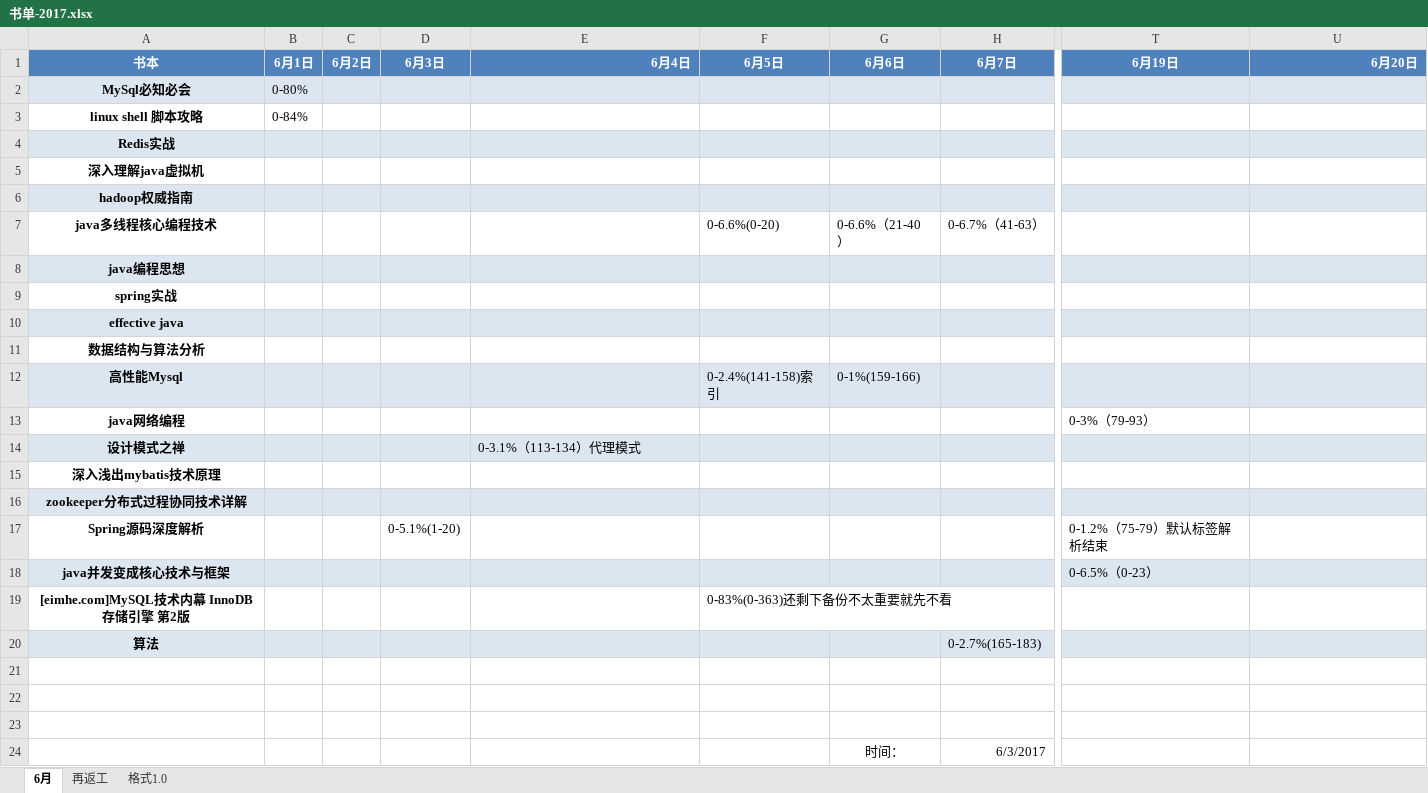
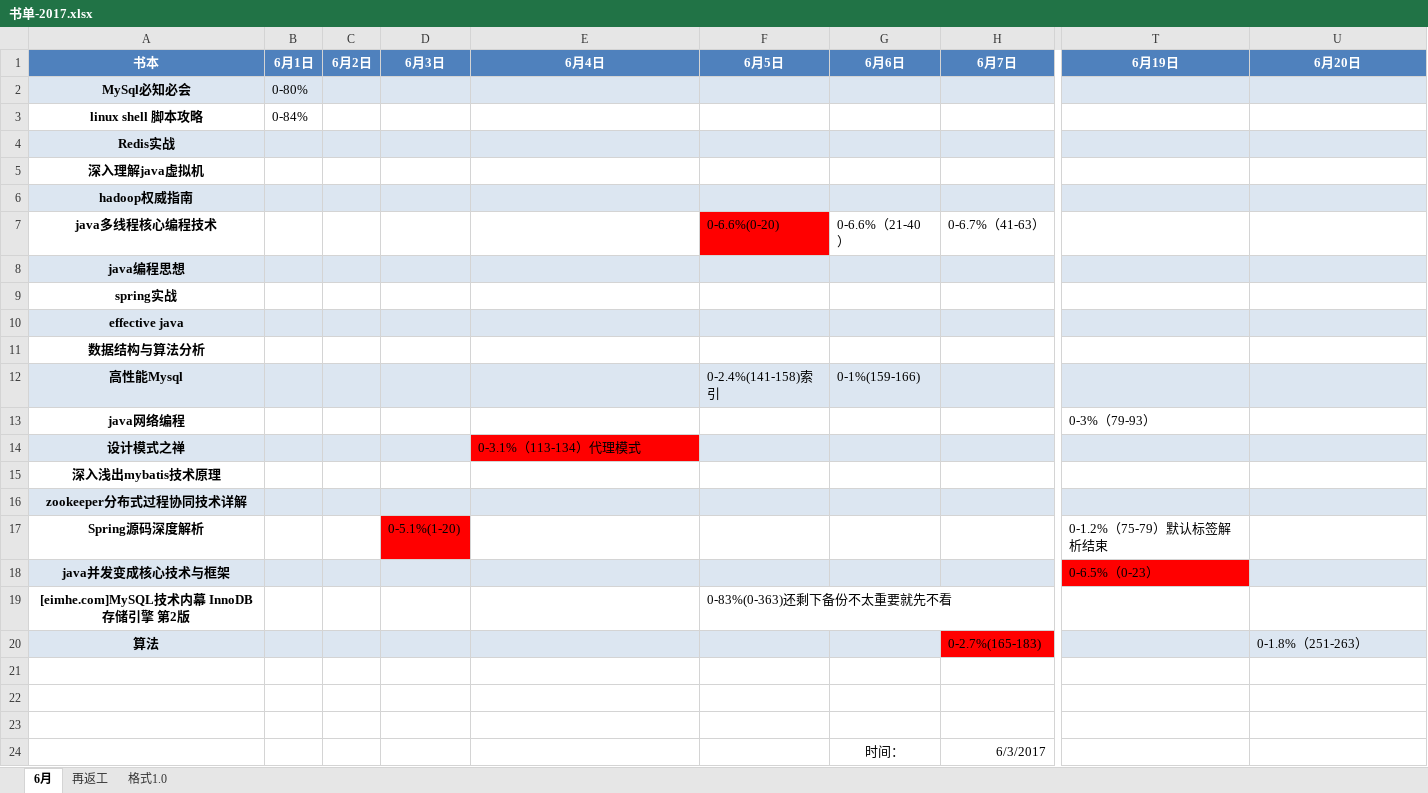
Before and after one commit to jianglong161/-, an Excel workbook: 书单-2017.xlsx, sheet 6月, drawn as a sheet; only a part is shown, gaps mark what is left out; values as stored, in another font and other column widths than the file's, no borders; the diff names each change by its address in the sheet, - before the commit and + after, or states it on an @@ line.

Commit message:
更行书单进度-算法

```diff
--- a/书单-2017.xlsx (sheet 6月)
+++ b/书单-2017.xlsx (sheet 6月)
-E1 alignment: right
+E1 alignment: center
-U1 alignment: right
+U1 alignment: center
-F7 fill: none
+F7 fill: #FF0000
-E14 fill: #DCE6F1
+E14 fill: #FF0000
-D17 fill: none
+D17 fill: #FF0000
-T18 fill: #DCE6F1
+T18 fill: #FF0000
-H20 fill: #DCE6F1
+H20 fill: #FF0000
-U20 (6月20日): (empty)
+U20 (6月20日): 0-1.8%（251-263）
```
